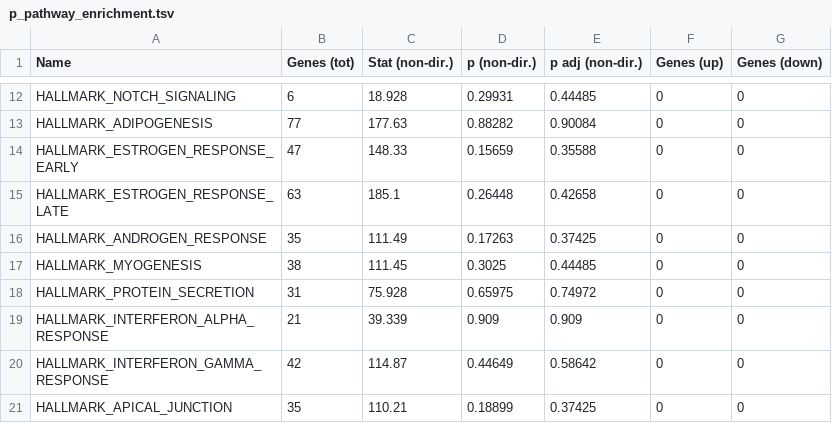
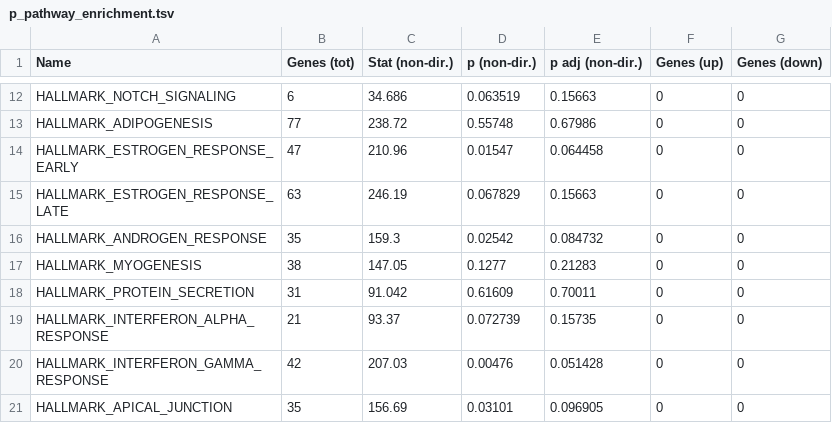
Before and after one commit to jbloomlab/flu_single_cell, a TSV file: paper/figures/p_pathway_enrichment.tsv, drawn as a sheet; only a part is shown, gaps mark what is left out; the diff covers the shown part only; the diff names each change by its address in the sheet, - before the commit and + after, or states it on an @@ line.

```diff
--- a/paper/figures/p_pathway_enrichment.tsv
+++ b/paper/figures/p_pathway_enrichment.tsv
-C12 (Stat (non-dir.)): 18.928
+C12 (Stat (non-dir.)): 34.686
-D12 (p (non-dir.)): 0.29931
+D12 (p (non-dir.)): 0.063519
-E12 (p adj (non-dir.)): 0.44485
+E12 (p adj (non-dir.)): 0.15663
-C13 (Stat (non-dir.)): 177.63
+C13 (Stat (non-dir.)): 238.72
-D13 (p (non-dir.)): 0.88282
+D13 (p (non-dir.)): 0.55748
-E13 (p adj (non-dir.)): 0.90084
+E13 (p adj (non-dir.)): 0.67986
-C14 (Stat (non-dir.)): 148.33
+C14 (Stat (non-dir.)): 210.96
-D14 (p (non-dir.)): 0.15659
+D14 (p (non-dir.)): 0.01547
-E14 (p adj (non-dir.)): 0.35588
+E14 (p adj (non-dir.)): 0.064458
-C15 (Stat (non-dir.)): 185.1
+C15 (Stat (non-dir.)): 246.19
-D15 (p (non-dir.)): 0.26448
+D15 (p (non-dir.)): 0.067829
-E15 (p adj (non-dir.)): 0.42658
+E15 (p adj (non-dir.)): 0.15663
-C16 (Stat (non-dir.)): 111.49
+C16 (Stat (non-dir.)): 159.3
-D16 (p (non-dir.)): 0.17263
+D16 (p (non-dir.)): 0.02542
-E16 (p adj (non-dir.)): 0.37425
+E16 (p adj (non-dir.)): 0.084732
-C17 (Stat (non-dir.)): 111.45
+C17 (Stat (non-dir.)): 147.05
-D17 (p (non-dir.)): 0.3025
+D17 (p (non-dir.)): 0.1277
-E17 (p adj (non-dir.)): 0.44485
+E17 (p adj (non-dir.)): 0.21283
-C18 (Stat (non-dir.)): 75.928
+C18 (Stat (non-dir.)): 91.042
-D18 (p (non-dir.)): 0.65975
+D18 (p (non-dir.)): 0.61609
-E18 (p adj (non-dir.)): 0.74972
+E18 (p adj (non-dir.)): 0.70011
-C19 (Stat (non-dir.)): 39.339
+C19 (Stat (non-dir.)): 93.37
-D19 (p (non-dir.)): 0.909
+D19 (p (non-dir.)): 0.072739
-E19 (p adj (non-dir.)): 0.909
+E19 (p adj (non-dir.)): 0.15735
-C20 (Stat (non-dir.)): 114.87
+C20 (Stat (non-dir.)): 207.03
-D20 (p (non-dir.)): 0.44649
+D20 (p (non-dir.)): 0.00476
-E20 (p adj (non-dir.)): 0.58642
+E20 (p adj (non-dir.)): 0.051428
-C21 (Stat (non-dir.)): 110.21
+C21 (Stat (non-dir.)): 156.69
-D21 (p (non-dir.)): 0.18899
+D21 (p (non-dir.)): 0.03101
-E21 (p adj (non-dir.)): 0.37425
+E21 (p adj (non-dir.)): 0.096905
```
Also changed, not shown: 120 edited cells elsewhere in this file, 21 other files.
